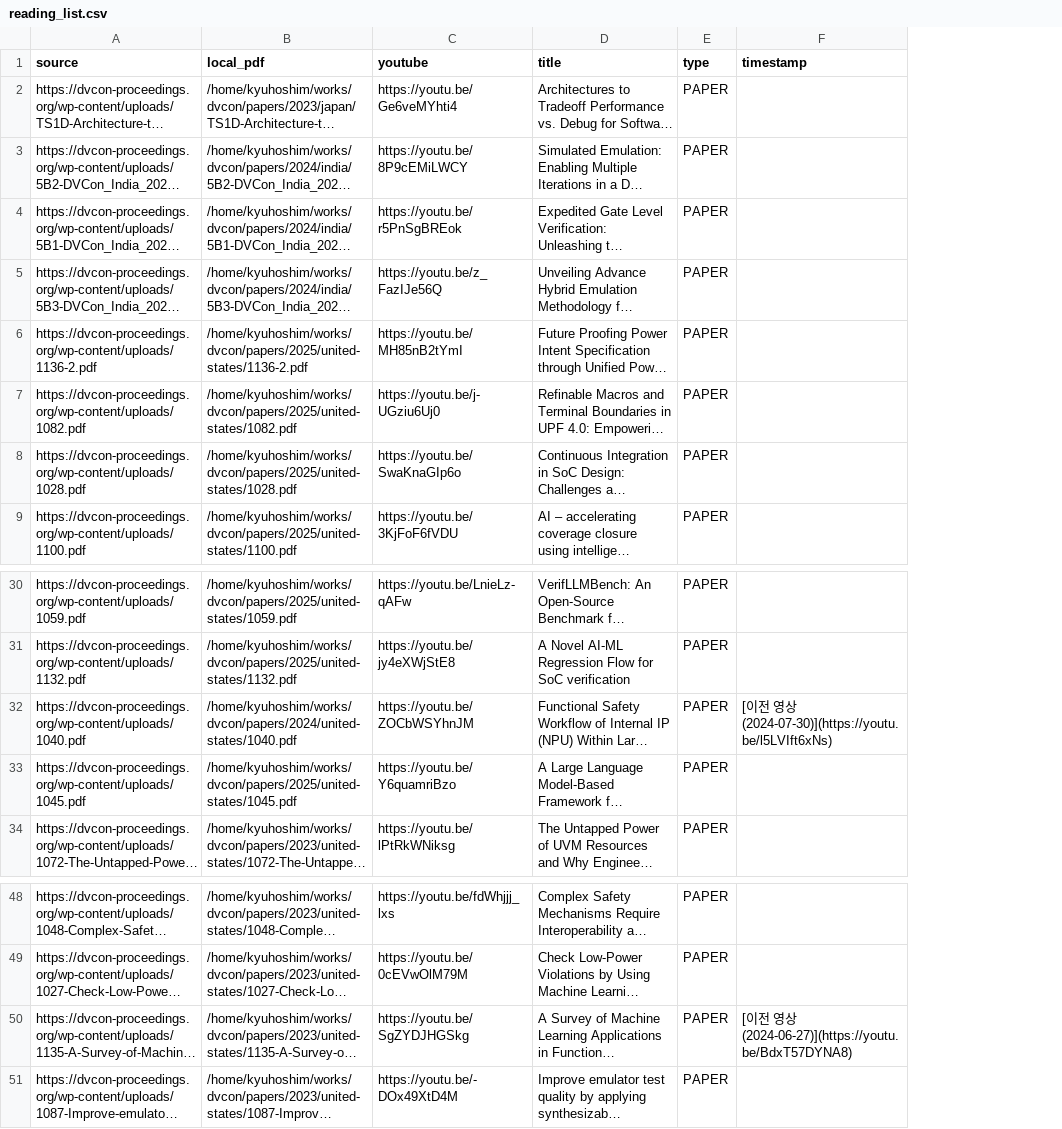
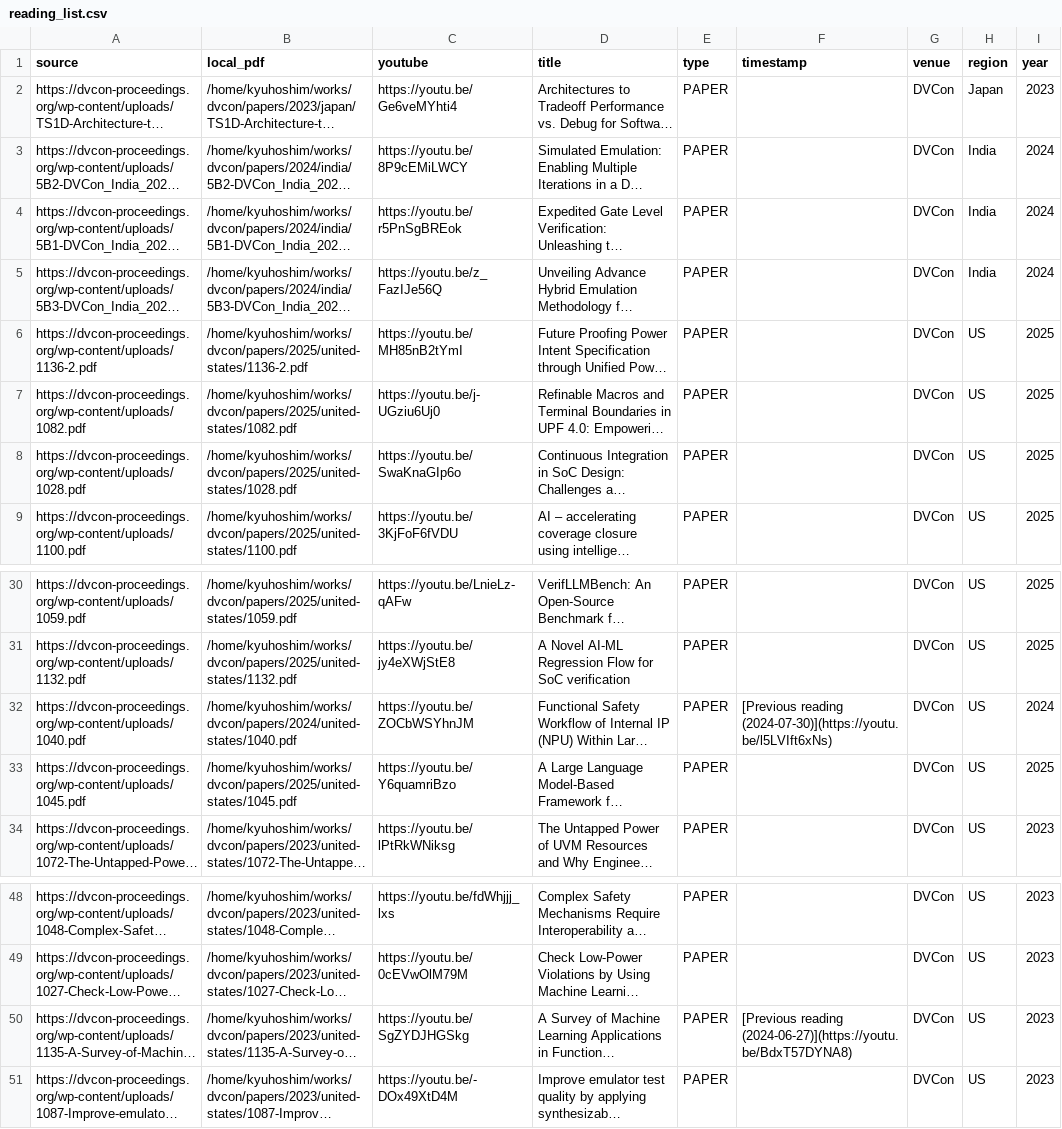
Before and after one commit to nemo99007/yt-paper, a CSV file: data/reading_list.csv, drawn as a sheet; only a part is shown, gaps mark what is left out; long unchanged cells end in …; the diff names each change by its address in the sheet, - before the commit and + after, or states it on an @@ line.

```diff
--- a/data/reading_list.csv
+++ b/data/reading_list.csv
+column G (venue), rows 2-9: all DVCon; rows 30-34: all DVCon; rows 48-51: all DVCon
+column H (region), rows 2-9: Japan | India | India | India | US | US | US | US; rows 30-34: all US; rows 48-51: all US
+column I (year), rows 2-9: 2023 | 2024 | 2024 | 2024 | 2025 | 2025 | 2025 | 2025; rows 30-34: 2025 | 2025 | 2024 | 2025 | 2023; rows 48-51: all 2023
-F32 (timestamp): [이전 영상 (2024-07-30)](https://youtu.be/l5LVIft6xNs)
+F32 (timestamp): [Previous reading (2024-07-30)](https://youtu.be/l5LVIft6xNs)
-F50 (timestamp): [이전 영상 (2024-06-27)](https://youtu.be/BdxT57DYNA8)
+F50 (timestamp): [Previous reading (2024-06-27)](https://youtu.be/BdxT57DYNA8)
```
Also changed, not shown: 11 other files.
